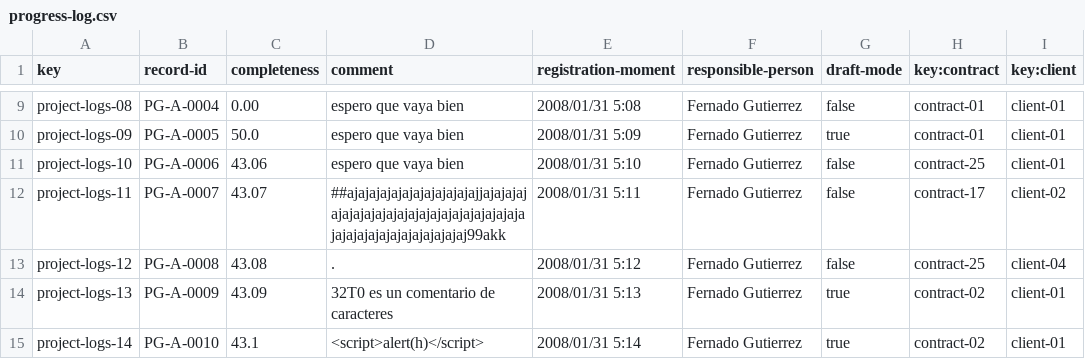
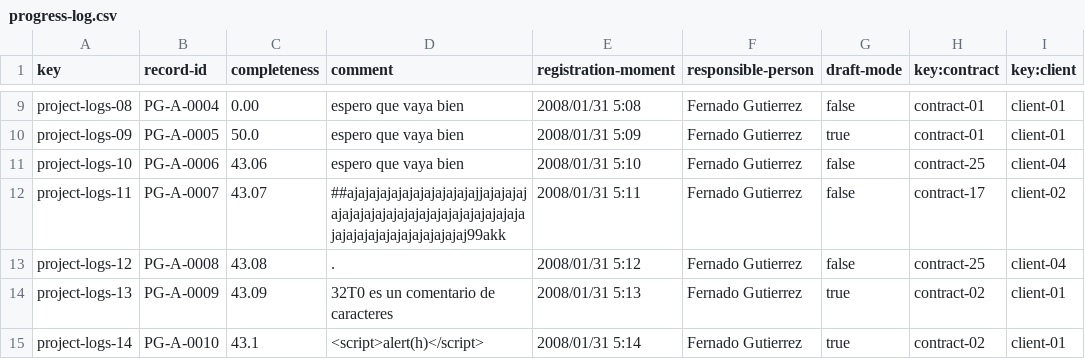
Before and after one commit to DP2-c1-028/Acme-SF-D01, a CSV file: src/main/webapp/WEB-INF/resources/sample-data/progress-log.csv, drawn as a sheet; only a part is shown, gaps mark what is left out.

```diff
--- a/src/main/webapp/WEB-INF/resources/sample-data/progress-log.csv
+++ b/src/main/webapp/WEB-INF/resources/sample-data/progress-log.csv
@@ -10,3 +10,3 @@ project-logs-08,PG-A-0004,0.00,espero que vaya bien,2008/01/31 5:08,Fernado Guti
 project-logs-09,PG-A-0005,50.0,espero que vaya bien,2008/01/31 5:09,Fernado Gutierrez,true,contract-01,client-01
-project-logs-10,PG-A-0006,43.06,espero que vaya bien,2008/01/31 5:10,Fernado Gutierrez,false,contract-25,client-01
+project-logs-10,PG-A-0006,43.06,espero que vaya bien,2008/01/31 5:10,Fernado Gutierrez,false,contract-25,client-04
 project-logs-11,PG-A-0007,43.07,##ajajajajajajajajajajajajjajajajajajajajajajajajajajajajajajajajajajajajajajajajajajajajajajaj99akk,2008/01/31 5:11,Fernado Gutierrez,false,contract-17,client-02
```
Also changed, not shown: 20 other files.
